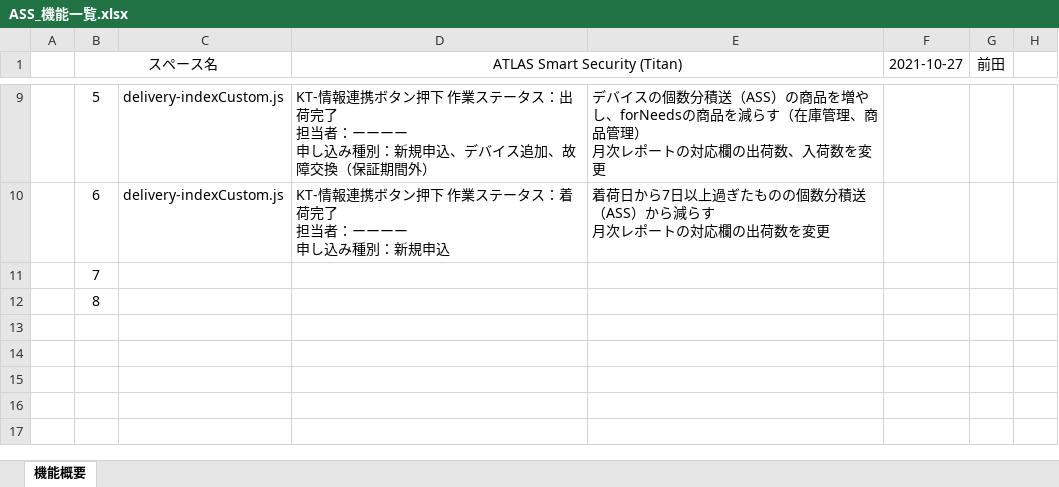
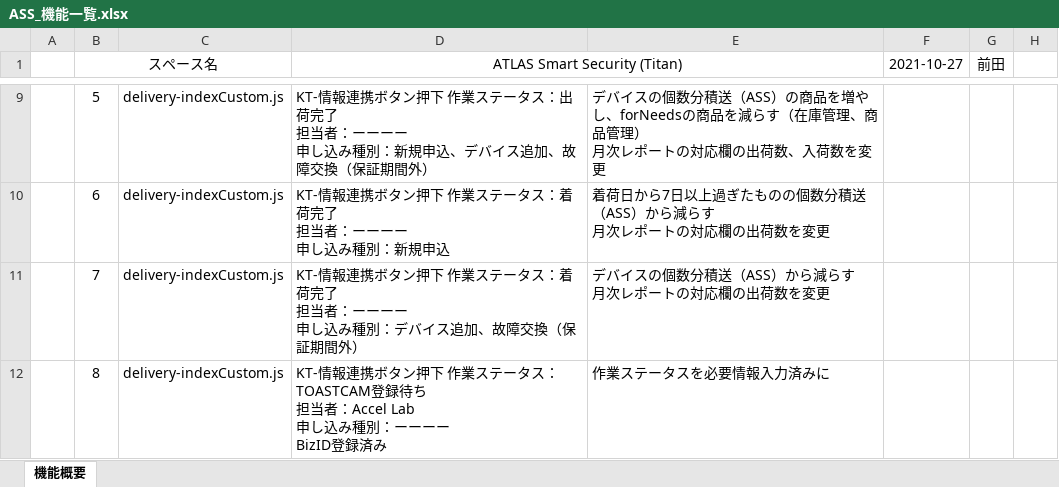
Before and after one commit to kintone-dev/kintone_mng, an Excel workbook: space/atlasSS/ASS_機能一覧.xlsx, sheet 機能概要, drawn as a sheet; only a part is shown, gaps mark what is left out; values as stored, in another font and other column widths than the file's, no borders; ↵ is a line break in a cell; the diff names each change by its address in the sheet, - before the commit and + after, or states it on an @@ line.

Commit message:
Update ASS_機能一覧.xlsx

```diff
--- a/space/atlasSS/ASS_機能一覧.xlsx (sheet 機能概要)
+++ b/space/atlasSS/ASS_機能一覧.xlsx (sheet 機能概要)
-C11:C12: (empty)
+C11:C12: delivery-indexCustom.js
-D11 (ATLAS Smart Security (Titan)): (empty)
+D11 (ATLAS Smart Security (Titan)): KT-情報連携ボタン押下 作業ステータス：着荷完了 ↵ 担当者：ーーーー ↵ 申し込み種別：デバイス追加、故障交換（保証期間外）
-E11: (empty)
+E11: デバイスの個数分積送（ASS）から減らす ↵ 月次レポートの対応欄の出荷数を変更
-D12 (ATLAS Smart Security (Titan)): (empty)
+D12 (ATLAS Smart Security (Titan)): KT-情報連携ボタン押下 作業ステータス：TOASTCAM登録待ち ↵ 担当者：Accel Lab ↵ 申し込み種別：ーーーー ↵ BizID登録済み
-E12: (empty)
+E12: 作業ステータスを必要情報入力済みに
```
